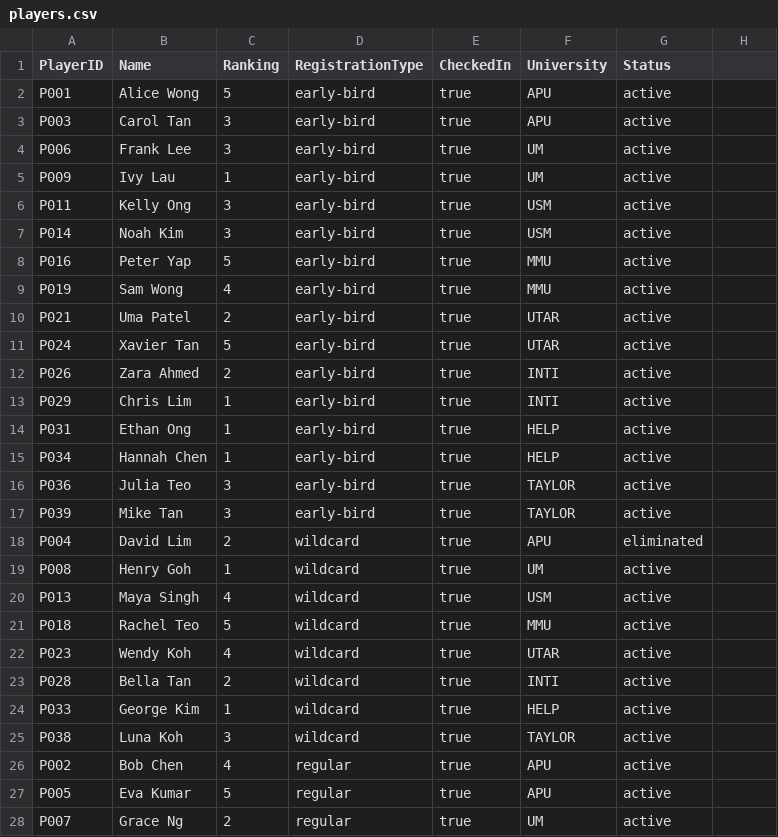
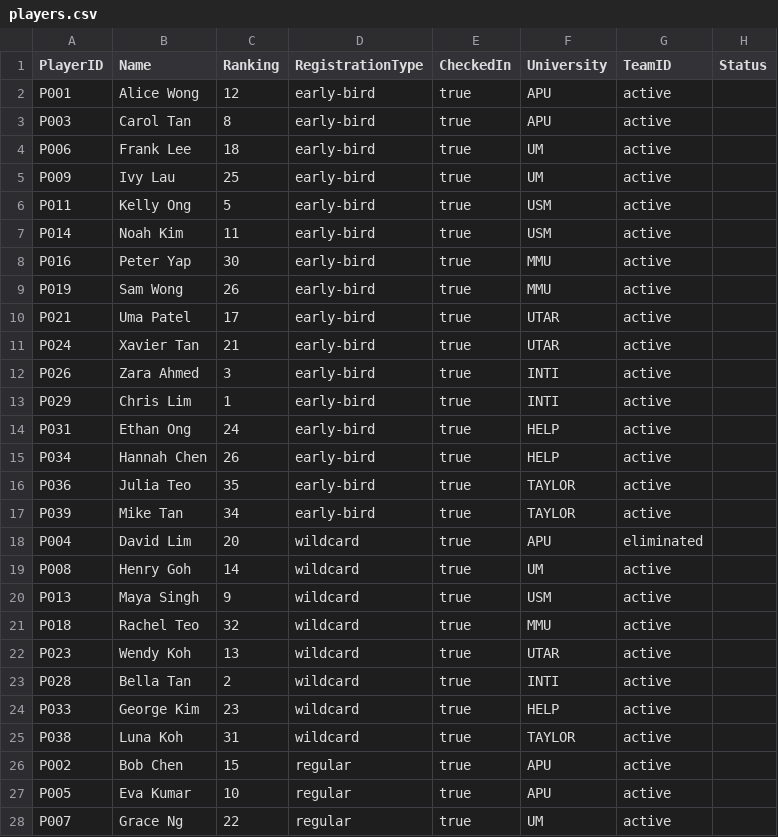
Before and after one commit to AlfieMBClark/DataStructuresAssignment, a CSV file: Part2Code/players.csv, drawn as a sheet; only a part is shown; the diff covers the shown part only.

```diff
--- a/Part2Code/players.csv
+++ b/Part2Code/players.csv
@@ -1,28 +1,28 @@
-PlayerID,Name,Ranking,RegistrationType,CheckedIn,University,Status
-P001,Alice Wong,5,early-bird,true,APU,active
-P003,Carol Tan,3,early-bird,true,APU,active
-P006,Frank Lee,3,early-bird,true,UM,active
-P009,Ivy Lau,1,early-bird,true,UM,active
-P011,Kelly Ong,3,early-bird,true,USM,active
-P014,Noah Kim,3,early-bird,true,USM,active
-P016,Peter Yap,5,early-bird,true,MMU,active
-P019,Sam Wong,4,early-bird,true,MMU,active
-P021,Uma Patel,2,early-bird,true,UTAR,active
-P024,Xavier Tan,5,early-bird,true,UTAR,active
-P026,Zara Ahmed,2,early-bird,true,INTI,active
+PlayerID,Name,Ranking,RegistrationType,CheckedIn,University,TeamID,Status
+P001,Alice Wong,12,early-bird,true,APU,active
+P003,Carol Tan,8,early-bird,true,APU,active
+P006,Frank Lee,18,early-bird,true,UM,active
+P009,Ivy Lau,25,early-bird,true,UM,active
+P011,Kelly Ong,5,early-bird,true,USM,active
+P014,Noah Kim,11,early-bird,true,USM,active
+P016,Peter Yap,30,early-bird,true,MMU,active
+P019,Sam Wong,26,early-bird,true,MMU,active
+P021,Uma Patel,17,early-bird,true,UTAR,active
+P024,Xavier Tan,21,early-bird,true,UTAR,active
+P026,Zara Ahmed,3,early-bird,true,INTI,active
 P029,Chris Lim,1,early-bird,true,INTI,active
-P031,Ethan Ong,1,early-bird,true,HELP,active
-P034,Hannah Chen,1,early-bird,true,HELP,active
-P036,Julia Teo,3,early-bird,true,TAYLOR,active
-P039,Mike Tan,3,early-bird,true,TAYLOR,active
-P004,David Lim,2,wildcard,true,APU,eliminated
-P008,Henry Goh,1,wildcard,true,UM,active
-P013,Maya Singh,4,wildcard,true,USM,active
-P018,Rachel Teo,5,wildcard,true,MMU,active
-P023,Wendy Koh,4,wildcard,true,UTAR,active
+P031,Ethan Ong,24,early-bird,true,HELP,active
+P034,Hannah Chen,26,early-bird,true,HELP,active
+P036,Julia Teo,35,early-bird,true,TAYLOR,active
+P039,Mike Tan,34,early-bird,true,TAYLOR,active
+P004,David Lim,20,wildcard,true,APU,eliminated
+P008,Henry Goh,14,wildcard,true,UM,active
+P013,Maya Singh,9,wildcard,true,USM,active
+P018,Rachel Teo,32,wildcard,true,MMU,active
+P023,Wendy Koh,13,wildcard,true,UTAR,active
 P028,Bella Tan,2,wildcard,true,INTI,active
-P033,George Kim,1,wildcard,true,HELP,active
-P038,Luna Koh,3,wildcard,true,TAYLOR,active
-P002,Bob Chen,4,regular,true,APU,active
-P005,Eva Kumar,5,regular,true,APU,active
-P007,Grace Ng,2,regular,true,UM,active
+P033,George Kim,23,wildcard,true,HELP,active
+P038,Luna Koh,31,wildcard,true,TAYLOR,active
+P002,Bob Chen,15,regular,true,APU,active
+P005,Eva Kumar,10,regular,true,APU,active
+P007,Grace Ng,22,regular,true,UM,active
```
Also changed, not shown: 11 edited cells elsewhere in this file, Part2Code/matches.csv, 10 other files.
